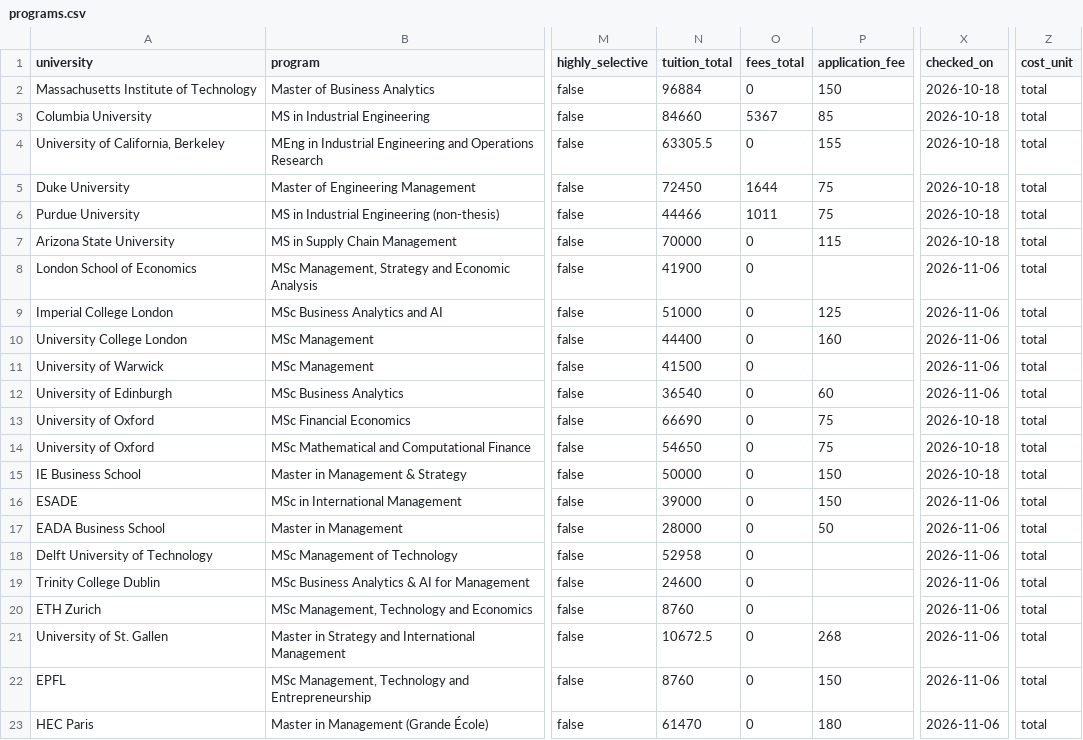
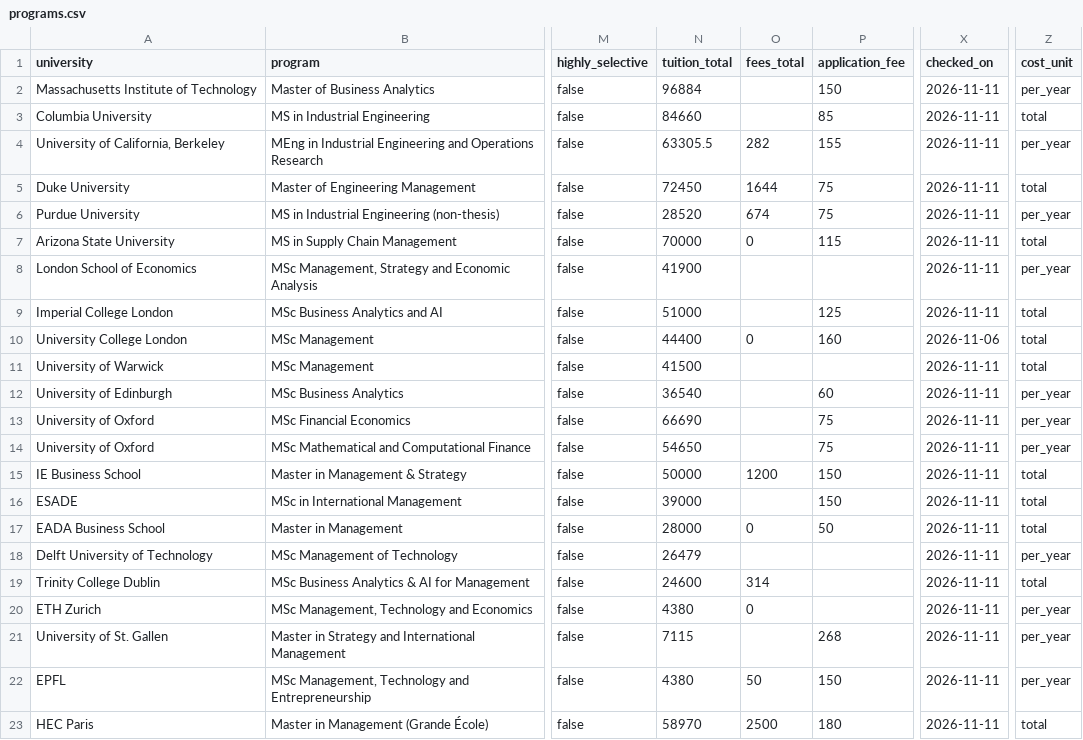
Before and after one commit to acasalini10/UNI, a CSV file: supabase/seed/programs.csv, drawn as a sheet; only a part is shown, gaps mark what is left out; the diff covers the shown part only; the diff names each change by its address in the sheet, - before the commit and + after, or states it on an @@ line.

```diff
--- a/supabase/seed/programs.csv
+++ b/supabase/seed/programs.csv
-O2 (fees_total): 0
+O2 (fees_total): (empty)
-X2:X7 (checked_on): 2026-10-18
+X2:X7 (checked_on): 2026-11-11
-Z2 (cost_unit): total
+Z2 (cost_unit): per_year
-O3 (fees_total): 5367
+O3 (fees_total): (empty)
-O4 (fees_total): 0
+O4 (fees_total): 282
-Z4 (cost_unit): total
+Z4 (cost_unit): per_year
-N6 (tuition_total): 44466
+N6 (tuition_total): 28520
-O6 (fees_total): 1011
+O6 (fees_total): 674
-Z6 (cost_unit): total
+Z6 (cost_unit): per_year
-O8:O9 (fees_total): 0
+O8:O9 (fees_total): (empty)
-X8:X9 (checked_on): 2026-11-06
+X8:X9 (checked_on): 2026-11-11
-Z8 (cost_unit): total
+Z8 (cost_unit): per_year
-O11:O14 (fees_total): 0
+O11:O14 (fees_total): (empty)
-X11:X12 (checked_on): 2026-11-06
+X11:X12 (checked_on): 2026-11-11
-Z12:Z14 (cost_unit): total
+Z12:Z14 (cost_unit): per_year
-X13:X15 (checked_on): 2026-10-18
+X13:X15 (checked_on): 2026-11-11
-O15 (fees_total): 0
+O15 (fees_total): 1200
-O16 (fees_total): 0
+O16 (fees_total): (empty)
-X16:X23 (checked_on): 2026-11-06
+X16:X23 (checked_on): 2026-11-11
-N18 (tuition_total): 52958
+N18 (tuition_total): 26479
-O18 (fees_total): 0
+O18 (fees_total): (empty)
-Z18 (cost_unit): total
+Z18 (cost_unit): per_year
-O19 (fees_total): 0
+O19 (fees_total): 314
-N20 (tuition_total): 8760
+N20 (tuition_total): 4380
-Z20:Z22 (cost_unit): total
+Z20:Z22 (cost_unit): per_year
-N21 (tuition_total): 10672.5
+N21 (tuition_total): 7115
-O21 (fees_total): 0
+O21 (fees_total): (empty)
-N22 (tuition_total): 8760
+N22 (tuition_total): 4380
-O22 (fees_total): 0
+O22 (fees_total): 50
-N23 (tuition_total): 61470
+N23 (tuition_total): 58970
-O23 (fees_total): 0
+O23 (fees_total): 2500
```
Also changed, not shown: 1 removed row and 23 edited cells elsewhere in this file, supabase/seed/universities.csv, 10 other files.
